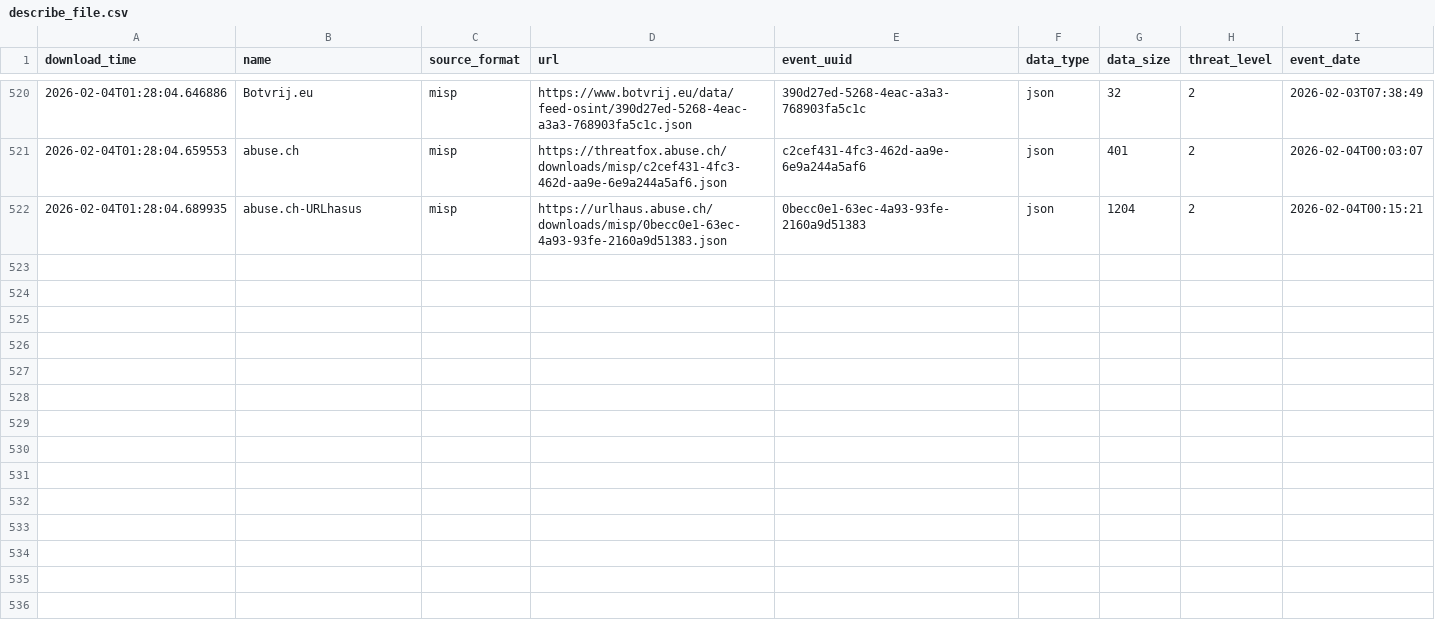
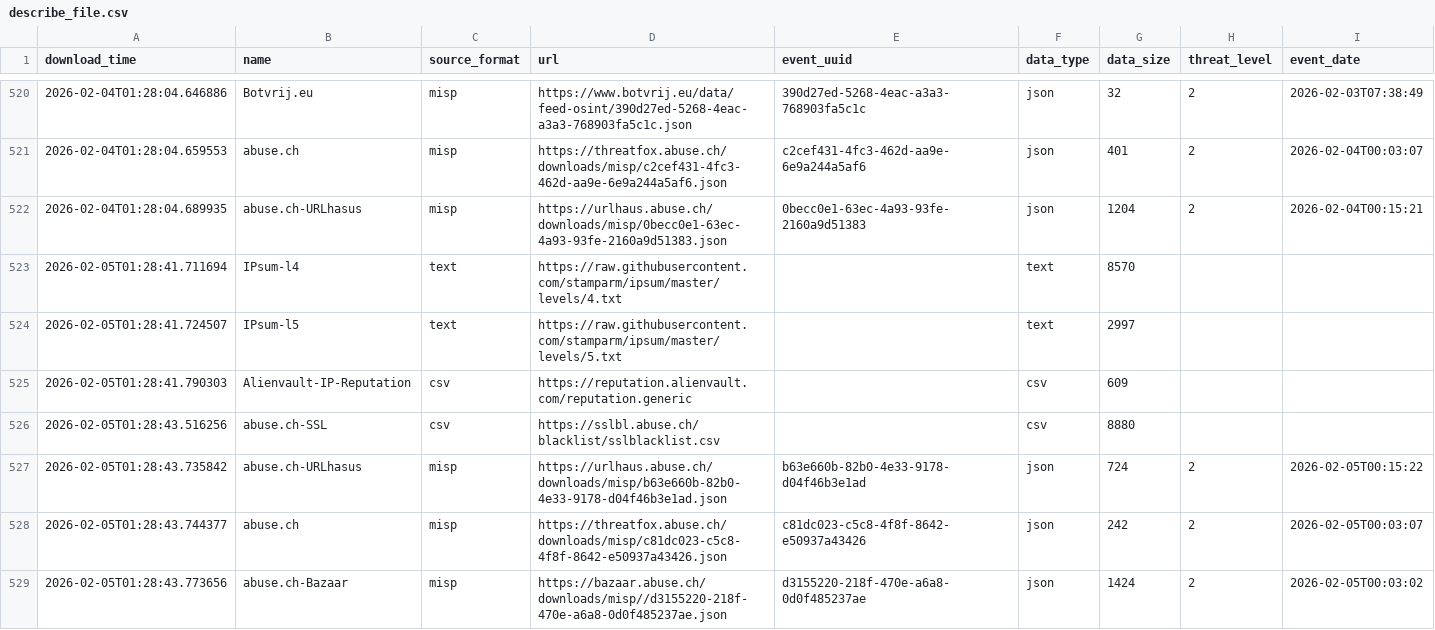
Before and after one commit to smart-sec/FinalThreatFeed, a CSV file: output/describe_file.csv, drawn as a sheet; only a part is shown, gaps mark what is left out; the diff names each change by its address in the sheet, - before the commit and + after, or states it on an @@ line.

```diff
--- a/output/describe_file.csv
+++ b/output/describe_file.csv
+row 523: 2026-02-05T01:28:41.711694 | IPsum-l4 | text | https://raw.githubusercontent.com/stamparm/ipsum/master/levels/4.txt |  | text | 8570
+row 524: 2026-02-05T01:28:41.724507 | IPsum-l5 | text | https://raw.githubusercontent.com/stamparm/ipsum/master/levels/5.txt |  | text | 2997
+row 525: 2026-02-05T01:28:41.790303 | Alienvault-IP-Reputation | csv | https://reputation.alienvault.com/reputation.generic |  | csv | 609
+row 526: 2026-02-05T01:28:43.516256 | abuse.ch-SSL | csv | https://sslbl.abuse.ch/blacklist/sslblacklist.csv |  | csv | 8880
+row 527: 2026-02-05T01:28:43.735842 | abuse.ch-URLhasus | misp | https://urlhaus.abuse.ch/downloads/misp/b63e660b-82b0-4e33-9178-d04f46b3e1ad.json | b63e660b-82b0-4e33-9178-d04f46b3e1ad | json | 724 | 2 | 2026-02-05T00:15:22
+row 528: 2026-02-05T01:28:43.744377 | abuse.ch | misp | https://threatfox.abuse.ch/downloads/misp/c81dc023-c5c8-4f8f-8642-e50937a43426.json | c81dc023-c5c8-4f8f-8642-e50937a43426 | json | 242 | 2 | 2026-02-05T00:03:07
+row 529: 2026-02-05T01:28:43.773656 | abuse.ch-Bazaar | misp | https://bazaar.abuse.ch/downloads/misp//d3155220-218f-470e-a6a8-0d0f485237ae.json | d3155220-218f-470e-a6a8-0d0f485237ae | json | 1424 | 2 | 2026-02-05T00:03:02
```
Also changed, not shown: 1 other file.
